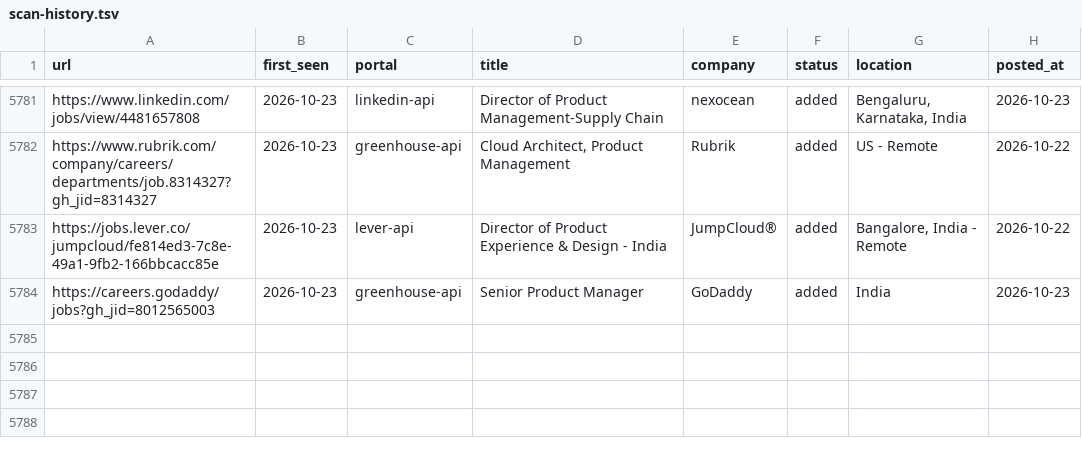
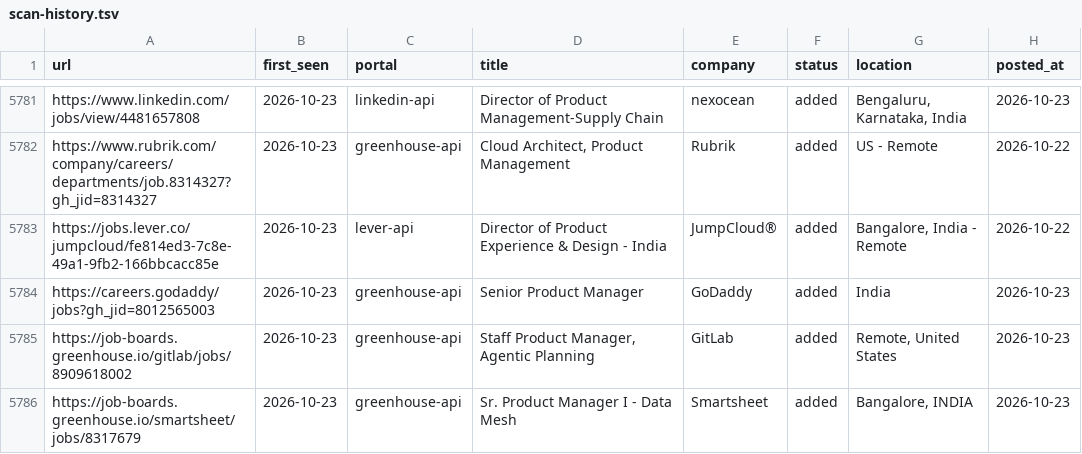
Before and after one commit to Meher1712/career-ops, a TSV file: data/scan-history.tsv, drawn as a sheet; only a part is shown, gaps mark what is left out.

Commit message:
scan: 2026-10-23 — 2 new jobs

```diff
--- a/data/scan-history.tsv
+++ b/data/scan-history.tsv
@@ -5784 +5784,3 @@ https://jobs.lever.co/jumpcloud/fe814ed3-7c8e-49a1-9fb2-166bbcacc85e	2026-10-23
 https://careers.godaddy/jobs?gh_jid=8012565003	2026-10-23	greenhouse-api	Senior Product Manager	GoDaddy	added	India	2026-10-23
+https://job-boards.greenhouse.io/gitlab/jobs/8909618002	2026-10-23	greenhouse-api	Staff Product Manager, Agentic Planning	GitLab	added	Remote, United States	2026-10-23
+https://job-boards.greenhouse.io/smartsheet/jobs/8317679	2026-10-23	greenhouse-api	Sr. Product Manager I - Data Mesh	Smartsheet	added	Bangalore, INDIA	2026-10-23
```
Also changed, not shown: 1 other file.
